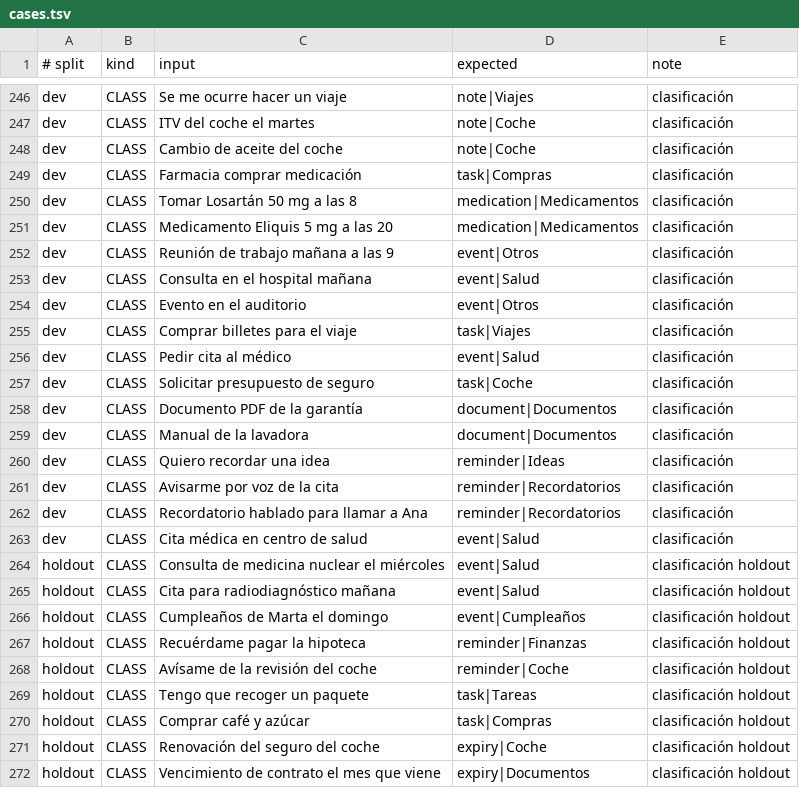
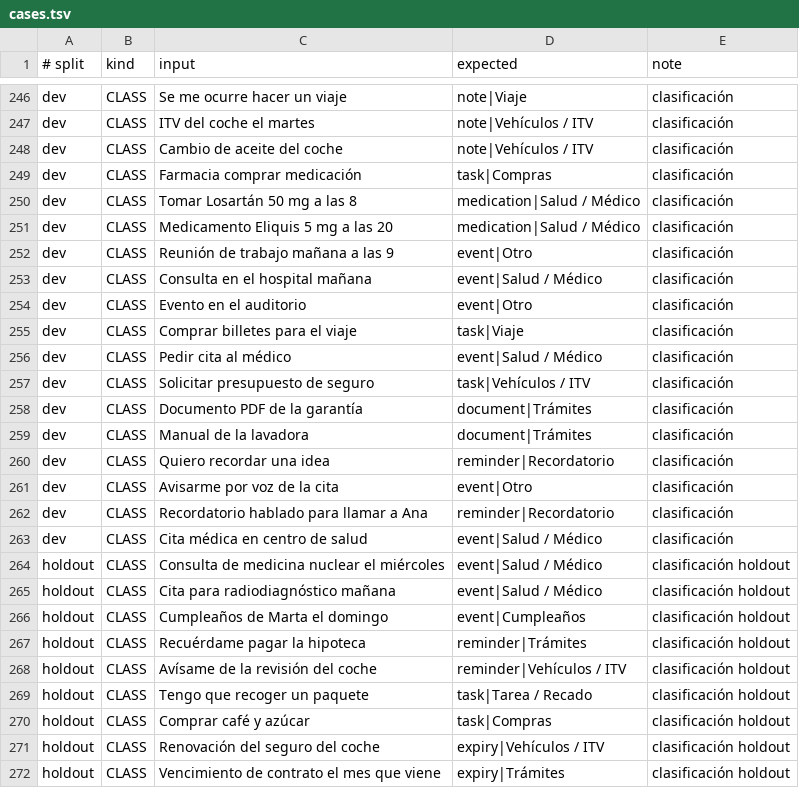
Before and after one commit to JavierRB35/NEXO-for-Android, a TSV file: validation/regression/data/cases.tsv, drawn as a sheet; only a part is shown, gaps mark what is left out; the diff covers the shown part only; the diff names each change by its address in the sheet, - before the commit and + after, or states it on an @@ line.

```diff
--- a/validation/regression/data/cases.tsv
+++ b/validation/regression/data/cases.tsv
-D246 (expected): note|Viajes
+D246 (expected): note|Viaje
-D247:D248 (expected): note|Coche
+D247:D248 (expected): note|Vehículos / ITV
-D250:D251 (expected): medication|Medicamentos
+D250:D251 (expected): medication|Salud / Médico
-D252 (expected): event|Otros
+D252 (expected): event|Otro
-D253 (expected): event|Salud
+D253 (expected): event|Salud / Médico
-D254 (expected): event|Otros
+D254 (expected): event|Otro
-D255 (expected): task|Viajes
+D255 (expected): task|Viaje
-D256 (expected): event|Salud
+D256 (expected): event|Salud / Médico
-D257 (expected): task|Coche
+D257 (expected): task|Vehículos / ITV
-D258:D259 (expected): document|Documentos
+D258:D259 (expected): document|Trámites
-D260 (expected): reminder|Ideas
+D260 (expected): reminder|Recordatorio
-D261 (expected): reminder|Recordatorios
+D261 (expected): event|Otro
-D262 (expected): reminder|Recordatorios
+D262 (expected): reminder|Recordatorio
-D263:D265 (expected): event|Salud
+D263:D265 (expected): event|Salud / Médico
-D267 (expected): reminder|Finanzas
+D267 (expected): reminder|Trámites
-D268 (expected): reminder|Coche
+D268 (expected): reminder|Vehículos / ITV
-D269 (expected): task|Tareas
+D269 (expected): task|Tarea / Recado
-D271 (expected): expiry|Coche
+D271 (expected): expiry|Vehículos / ITV
-D272 (expected): expiry|Documentos
+D272 (expected): expiry|Trámites
```
Also changed, not shown: 28 edited cells elsewhere in this file.
